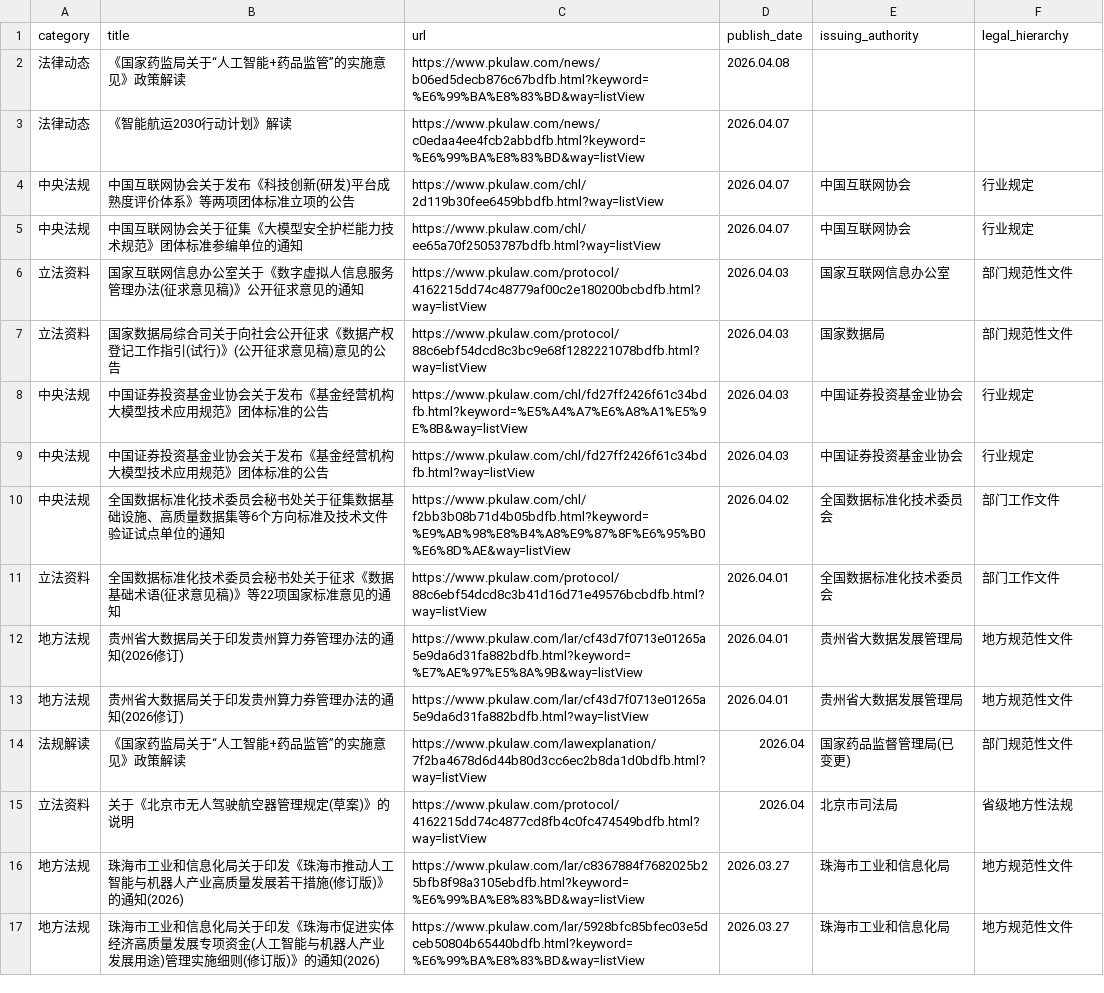
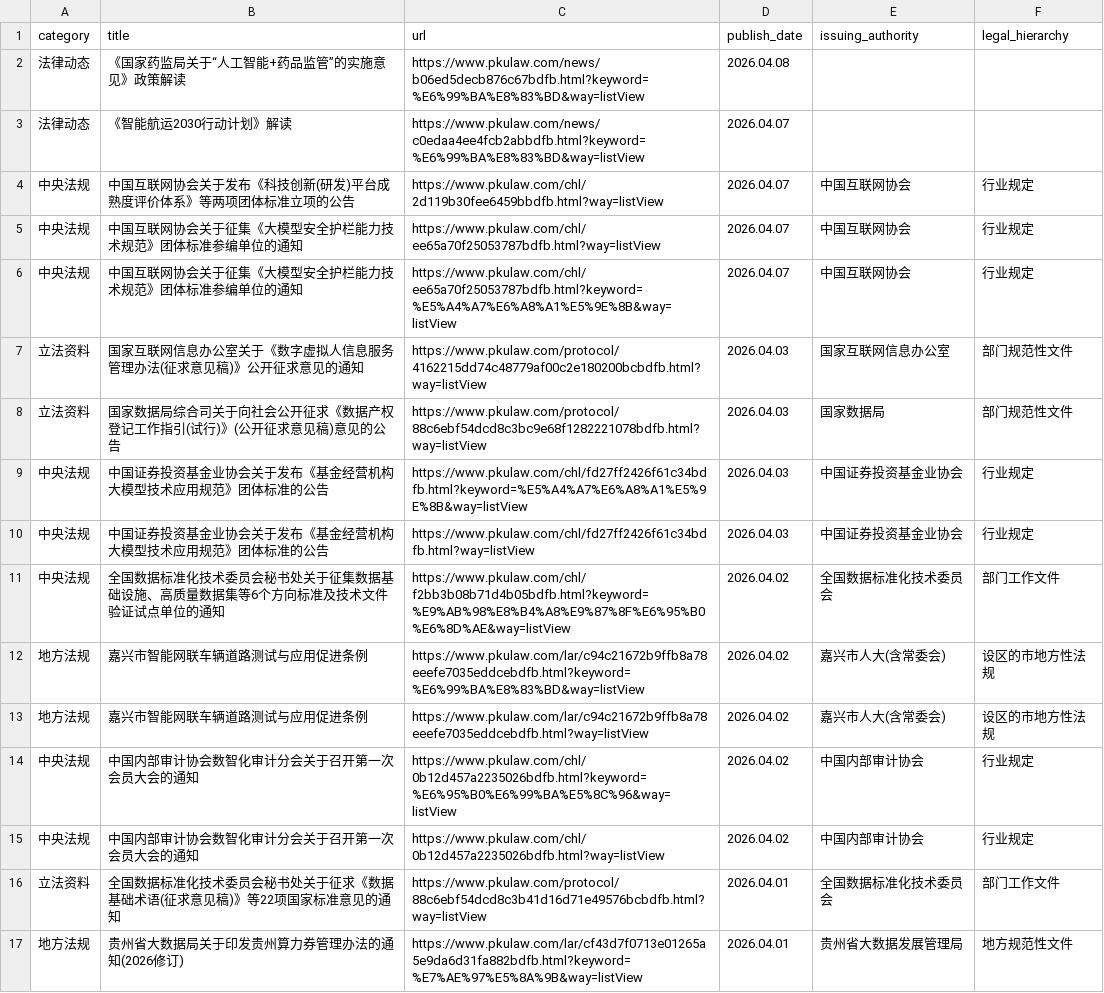
Before and after one commit to youngfish42/law_query, a CSV file: 法规.csv, drawn as a sheet; only a part is shown; the shorter side is filled out with more unchanged rows.

```diff
--- a/法规.csv
+++ b/法规.csv
@@ -5,2 +5,3 @@
 中央法规,中国互联网协会关于征集《大模型安全护栏能力技术规范》团体标准参编单位的通知,https://www.pkulaw.com/chl/ee65a70f25053787bdfb.html?way=listView,2026.04.07,中国互联网协会,行业规定
+中央法规,中国互联网协会关于征集《大模型安全护栏能力技术规范》团体标准参编单位的通知,https://www.pkulaw.com/chl/ee65a70f25053787bdfb.html?keyword=%E5%A4%A7%E6%A8%A1%E5%9E%8B&way=listView,2026.04.07,中国互联网协会,行业规定
 立法资料,国家互联网信息办公室关于《数字虚拟人信息服务管理办法(征求意见稿)》公开征求意见的通知,https://www.pkulaw.com/protocol/4162215dd74c48779af00c2e180200bcbdfb.html?way=listView,2026.04.03,国家互联网信息办公室,部门规范性文件
@@ -10,2 +11,6 @@
 中央法规,全国数据标准化技术委员会秘书处关于征集数据基础设施、高质量数据集等6个方向标准及技术文件验证试点单位的通知,https://www.pkulaw.com/chl/f2bb3b08b71d4b05bdfb.html?keyword=%E9%AB%98%E8%B4%A8%E9%87%8F%E6%95%B0%E6%8D%AE&way=listView,2026.04.02,全国数据标准化技术委员会,部门工作文件
+地方法规,嘉兴市智能网联车辆道路测试与应用促进条例,https://www.pkulaw.com/lar/c94c21672b9ffb8a78eeefe7035eddcebdfb.html?keyword=%E6%99%BA%E8%83%BD&way=listView,2026.04.02,嘉兴市人大(含常委会),设区的市地方性法规
+地方法规,嘉兴市智能网联车辆道路测试与应用促进条例,https://www.pkulaw.com/lar/c94c21672b9ffb8a78eeefe7035eddcebdfb.html?way=listView,2026.04.02,嘉兴市人大(含常委会),设区的市地方性法规
+中央法规,中国内部审计协会数智化审计分会关于召开第一次会员大会的通知,https://www.pkulaw.com/chl/0b12d457a2235026bdfb.html?keyword=%E6%95%B0%E6%99%BA%E5%8C%96&way=listView,2026.04.02,中国内部审计协会,行业规定
+中央法规,中国内部审计协会数智化审计分会关于召开第一次会员大会的通知,https://www.pkulaw.com/chl/0b12d457a2235026bdfb.html?way=listView,2026.04.02,中国内部审计协会,行业规定
 立法资料,全国数据标准化技术委员会秘书处关于征求《数据 基础术语(征求意见稿)》等22项国家标准意见的通知,https://www.pkulaw.com/protocol/88c6ebf54dcd8c3b41d16d71e49576bcbdfb.html?way=listView,2026.04.01,全国数据标准化技术委员会,部门工作文件
```
Also changed, not shown: 2 other files.
